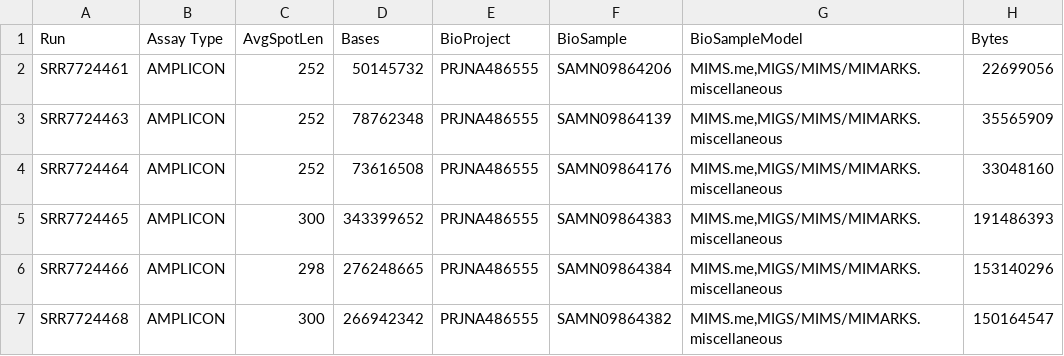
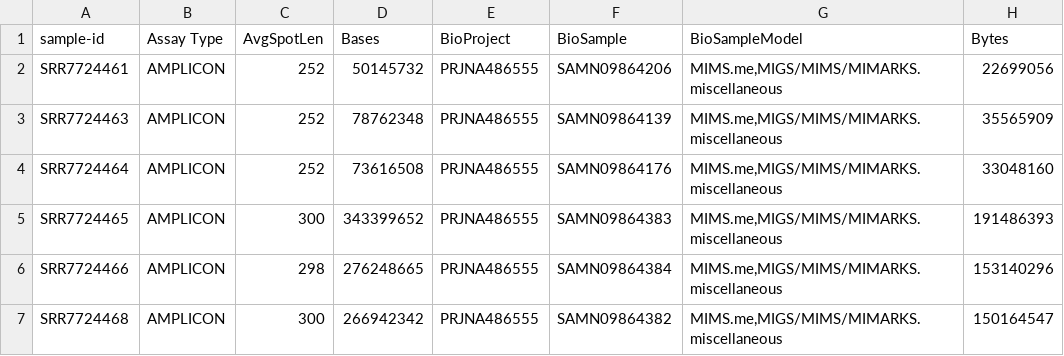
Before and after one commit to dianagarciapedro/Proyecto-Bioinformatica, a TSV file: metadata.tsv, drawn as a sheet; only a part is shown; the diff names each change by its address in the sheet, - before the commit and + after, or states it on an @@ line.

Commit message:
Update metadata.tsv

```diff
--- a/metadata.tsv
+++ b/metadata.tsv
-A1: Run
+A1: sample-id
```
